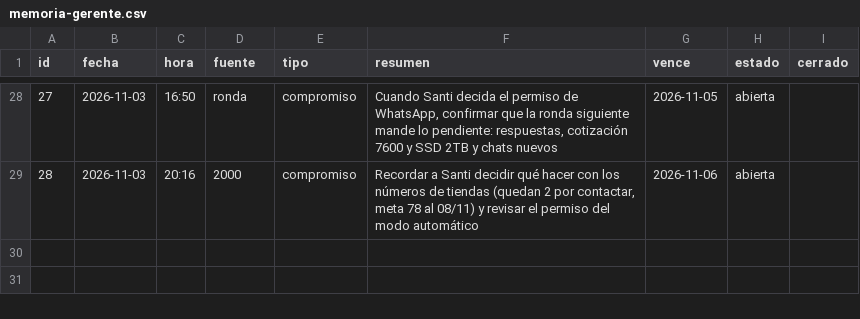
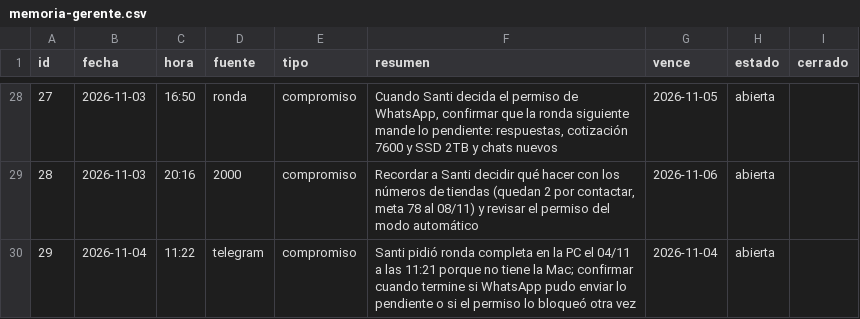
Before and after one commit to Santi491/Claude-, a CSV file: memoria-gerente.csv, drawn as a sheet; only a part is shown, gaps mark what is left out; the diff names each change by its address in the sheet, - before the commit and + after, or states it on an @@ line.

Commit message:
Memoria del Gerente: nota nueva

```diff
--- a/memoria-gerente.csv
+++ b/memoria-gerente.csv
+row 30: 29 | 2026-11-04 | 11:22 | telegram | compromiso | Santi pidió ronda completa en la PC el 04/11 a las 11:21 porque no tiene la Mac; confirmar cuando termine si WhatsApp pudo enviar lo pendiente o si el permiso lo bloqueó otra vez | 2026-11-04 | abierta
```
